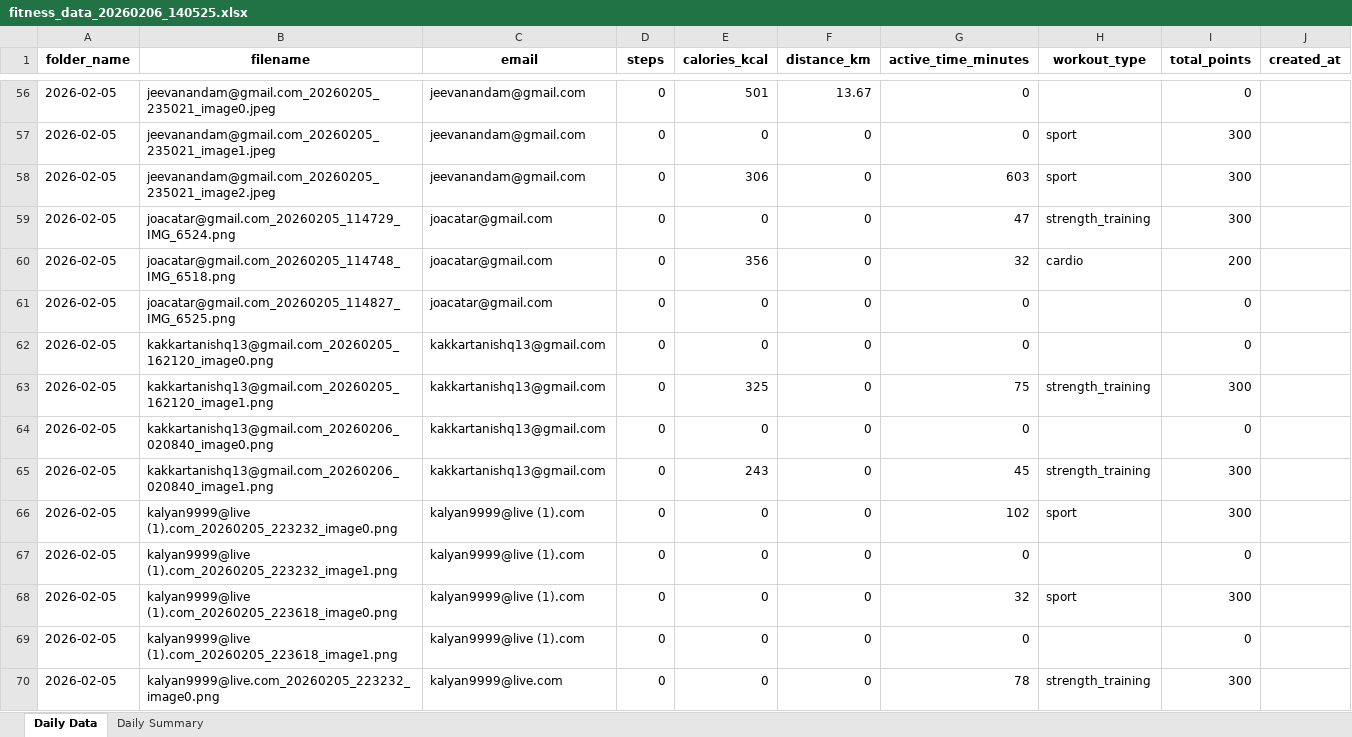
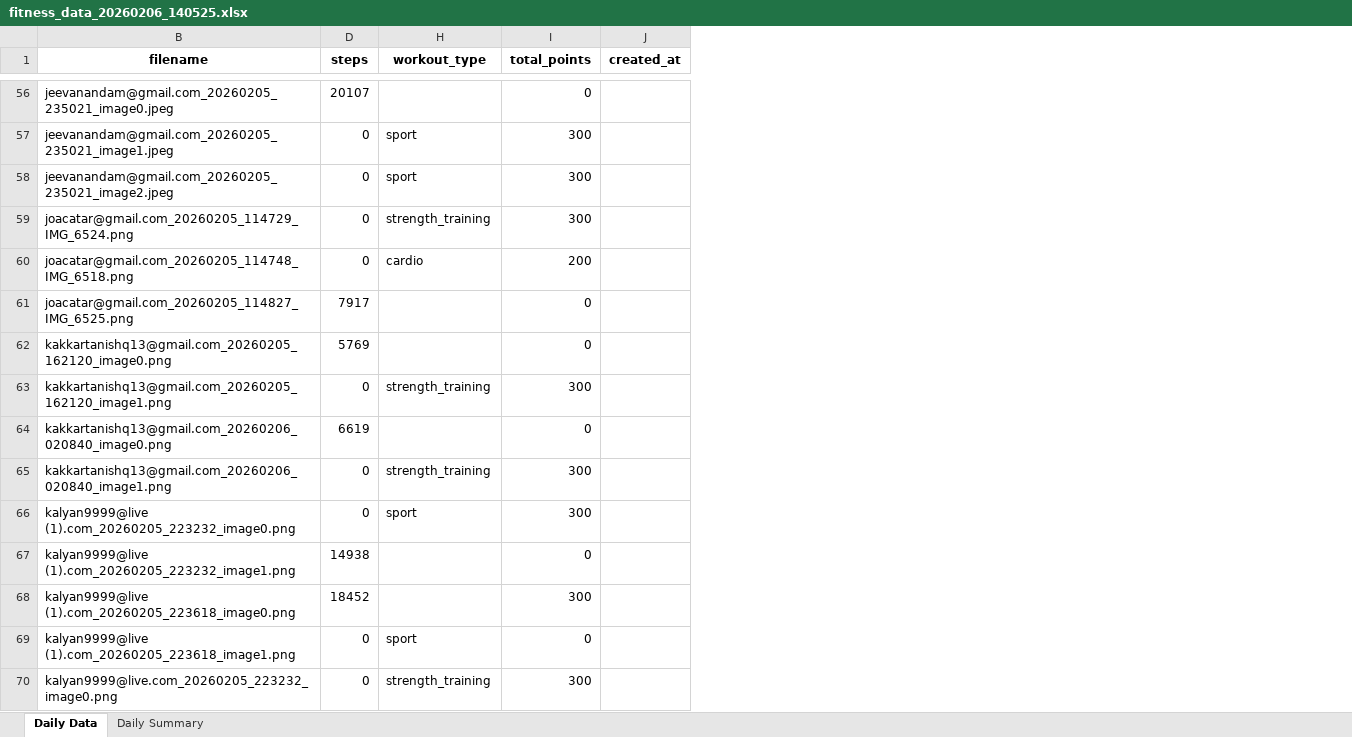
Before and after one commit to krishnasabbu/fitness-challenge, an Excel workbook: data/2026-02-05/fitness_data_20260206_140525.xlsx, sheet Daily Data, drawn as a sheet; only a part is shown, gaps mark what is left out; values as stored, in another font and other column widths than the file's, no borders; the diff covers the shown part only; the diff names each change by its address in the sheet, - before the commit and + after, or states it on an @@ line.

```diff
--- a/data/2026-02-05/fitness_data_20260206_140525.xlsx (sheet Daily Data)
+++ b/data/2026-02-05/fitness_data_20260206_140525.xlsx (sheet Daily Data)
@@ column A (folder_name) hidden, rows 56-70: all 2026-02-05 @@
@@ column C (email) hidden, rows 56-70: jeevanandam@gmail.com | jeevanandam@gmail.com | jeevanandam@gmail.com | joacatar@gmail.com | joacatar@gmail.com | joacatar@gmail.com | kakkartanishq13@gmail.com | kakkartanishq13@gmail.com | kakkartanishq13@gmail.com | kakkartanishq13@gmail.com | kalyan9999@live (1).com | kalyan9999@live (1).com | kalyan9999@live (1).com | kalyan9999@live (1).com | kalyan9999@live.com @@
@@ column E (calories_kcal) hidden, rows 56-70: 501 | 0 | 306 | 0 | 356 | 0 | 0 | 325 | 0 | 243 | 0 | 0 | 0 | 0 | 0 @@
@@ column F (distance_km) hidden, rows 56-70: 13.67 | 0 | 0 | 0 | 0 | 0 | 0 | 0 | 0 | 0 | 0 | 0 | 0 | 0 | 0 @@
@@ column G (active_time_minutes) hidden, rows 56-70: 0 | 0 | 603 | 47 | 32 | 0 | 0 | 75 | 0 | 45 | 102 | 0 | 32 | 0 | 78 @@
-D56 (steps): 0
+D56 (steps): 20107
-D61 (steps): 0
+D61 (steps): 7917
-D62 (steps): 0
+D62 (steps): 5769
-D64 (steps): 0
+D64 (steps): 6619
-D67 (steps): 0
+D67 (steps): 14938
-D68 (steps): 0
+D68 (steps): 18452
-H68 (workout_type): sport
+H68 (workout_type): (empty)
-H69 (workout_type): (empty)
+H69 (workout_type): sport
```
Also changed, not shown: 111 edited cells and cell formats elsewhere in this sheet.
